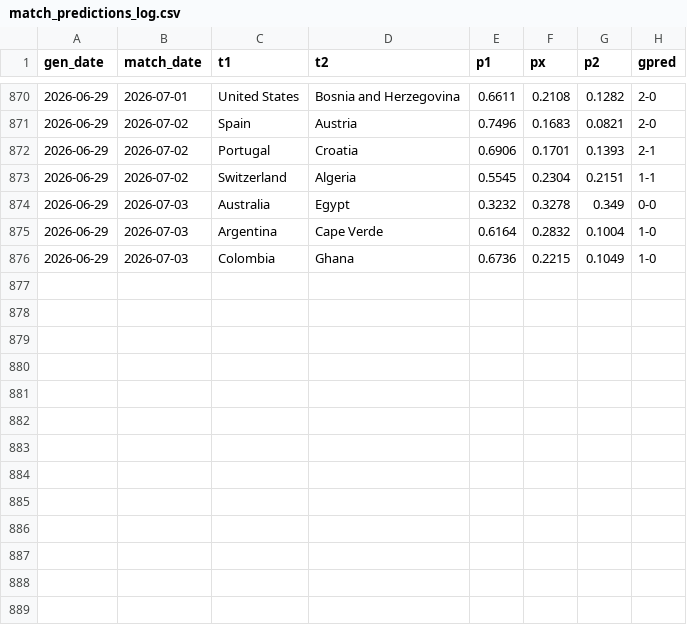
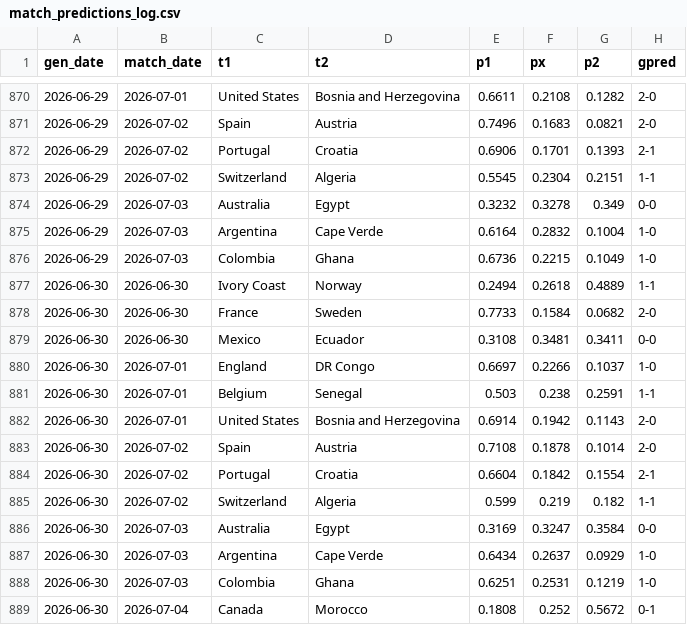
Before and after one commit to AntoniBI/Mundial-2026, a CSV file: outputs/match_predictions_log.csv, drawn as a sheet; only a part is shown, gaps mark what is left out; the diff names each change by its address in the sheet, - before the commit and + after, or states it on an @@ line.

```diff
--- a/outputs/match_predictions_log.csv
+++ b/outputs/match_predictions_log.csv
+row 877: 2026-06-30 | 2026-06-30 | Ivory Coast | Norway | 0.2494 | 0.2618 | 0.4889 | 1-1
+row 878: 2026-06-30 | 2026-06-30 | France | Sweden | 0.7733 | 0.1584 | 0.0682 | 2-0
+row 879: 2026-06-30 | 2026-06-30 | Mexico | Ecuador | 0.3108 | 0.3481 | 0.3411 | 0-0
+row 880: 2026-06-30 | 2026-07-01 | England | DR Congo | 0.6697 | 0.2266 | 0.1037 | 1-0
+row 881: 2026-06-30 | 2026-07-01 | Belgium | Senegal | 0.503 | 0.238 | 0.2591 | 1-1
+row 882: 2026-06-30 | 2026-07-01 | United States | Bosnia and Herzegovina | 0.6914 | 0.1942 | 0.1143 | 2-0
+row 883: 2026-06-30 | 2026-07-02 | Spain | Austria | 0.7108 | 0.1878 | 0.1014 | 2-0
+row 884: 2026-06-30 | 2026-07-02 | Portugal | Croatia | 0.6604 | 0.1842 | 0.1554 | 2-1
+row 885: 2026-06-30 | 2026-07-02 | Switzerland | Algeria | 0.599 | 0.219 | 0.182 | 1-1
+row 886: 2026-06-30 | 2026-07-03 | Australia | Egypt | 0.3169 | 0.3247 | 0.3584 | 0-0
+row 887: 2026-06-30 | 2026-07-03 | Argentina | Cape Verde | 0.6434 | 0.2637 | 0.0929 | 1-0
+row 888: 2026-06-30 | 2026-07-03 | Colombia | Ghana | 0.6251 | 0.2531 | 0.1219 | 1-0
+row 889: 2026-06-30 | 2026-07-04 | Canada | Morocco | 0.1808 | 0.252 | 0.5672 | 0-1
```
Also changed, not shown: data/processed/fotmob_xg.csv, 2 other files.
